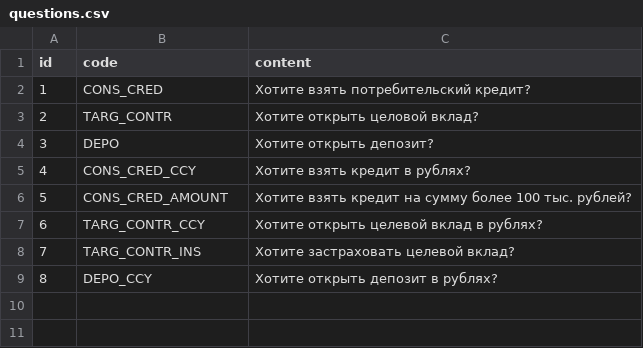
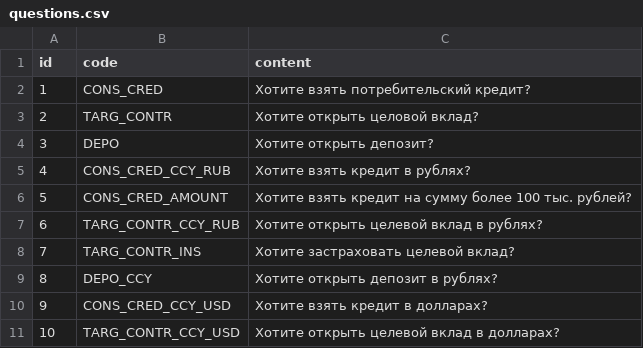
Before and after one commit to alander1984/sppi, a CSV file: src/main/resources/db/data/questions.csv, drawn as a sheet.

```diff
--- a/src/main/resources/db/data/questions.csv
+++ b/src/main/resources/db/data/questions.csv
@@ -4,6 +4,8 @@ id;code;content
 3;DEPO;Хотите открыть депозит?
-4;CONS_CRED_CCY;Хотите взять кредит в рублях?
+4;CONS_CRED_CCY_RUB;Хотите взять кредит в рублях?
 5;CONS_CRED_AMOUNT;Хотите взять кредит на сумму более 100 тыс. рублей?
-6;TARG_CONTR_CCY;Хотите открыть целевой вклад в рублях?
+6;TARG_CONTR_CCY_RUB;Хотите открыть целевой вклад в рублях?
 7;TARG_CONTR_INS;Хотите застраховать целевой вклад?
 8;DEPO_CCY;Хотите открыть депозит в рублях?
+9;CONS_CRED_CCY_USD;Хотите взять кредит в долларах?
+10;TARG_CONTR_CCY_USD;Хотите открыть целевой вклад в долларах?
```
Also changed, not shown: 1 other file.
